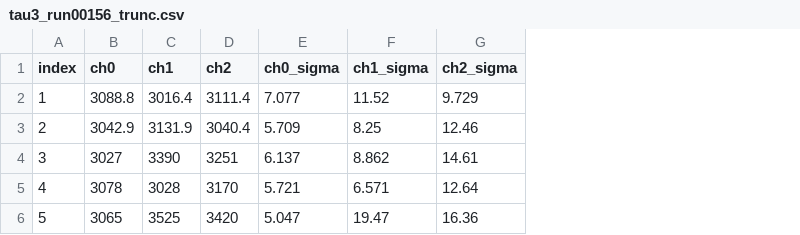
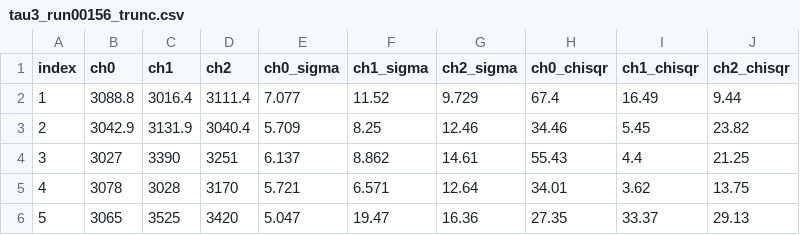
Before and after one commit to sarthchoudhary/ArGCAT, a CSV file: results/tau3_run00156_trunc.csv, drawn as a sheet; the diff names each change by its address in the sheet, - before the commit and + after, or states it on an @@ line.

```diff
--- a/results/tau3_run00156_trunc.csv
+++ b/results/tau3_run00156_trunc.csv
+column H (ch0_chisqr), rows 2-6: 67.4 | 34.46 | 55.43 | 34.01 | 27.35
+column I (ch1_chisqr), rows 2-6: 16.49 | 5.45 | 4.4 | 3.62 | 33.37
+column J (ch2_chisqr), rows 2-6: 9.44 | 23.82 | 21.25 | 13.75 | 29.13
```
Also changed, not shown: 1 other file.
